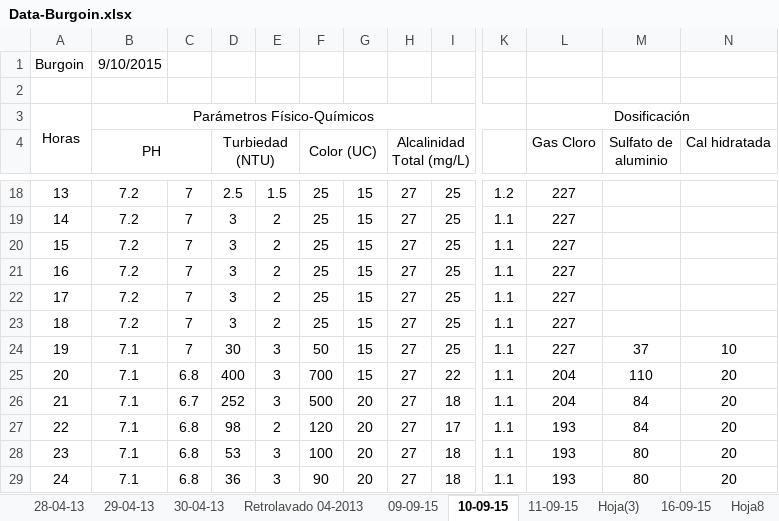
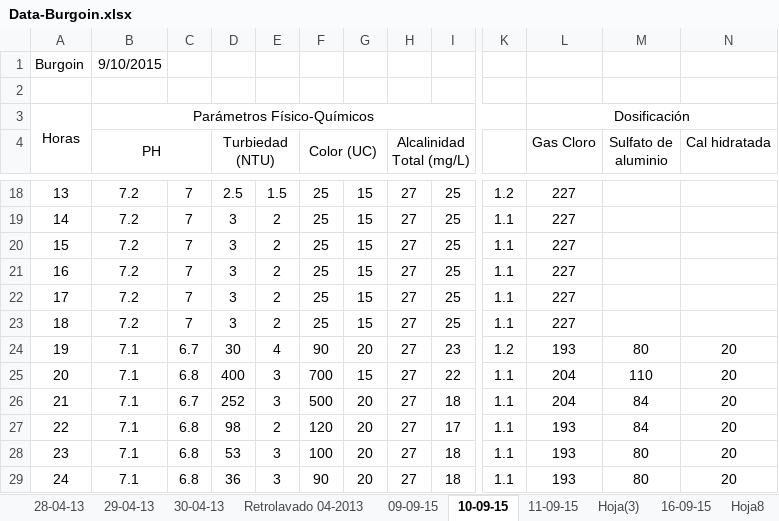
Before and after one commit to Ysislp/digital-twin-prop, an Excel workbook: Data-Burgoin.xlsx, sheet 10-09-15, drawn as a sheet; only a part is shown, gaps mark what is left out; values as stored, in another font and other column widths than the file's, no borders; the diff names each change by its address in the sheet, - before the commit and + after, or states it on an @@ line.

```diff
--- a/Data-Burgoin.xlsx (sheet 10-09-15)
+++ b/Data-Burgoin.xlsx (sheet 10-09-15)
-C24: 7
+C24: 6.7
-E24: 3
+E24: 4
-F24 (Color (UC)): 50
+F24 (Color (UC)): 90
-G24: 15
+G24: 20
-I24: 25
+I24: 23
-K24: 1.1
+K24: 1.2
-L24 (Gas Cloro): 227
+L24 (Gas Cloro): 193
-M24 (Sulfato de aluminio): 37
+M24 (Sulfato de aluminio): 80
-N24 (Cal hidratada): 10
+N24 (Cal hidratada): 20
```
Also changed, not shown: sheet Hoja9, 59 other files.
